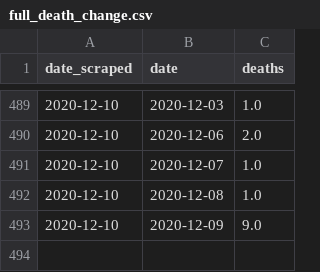
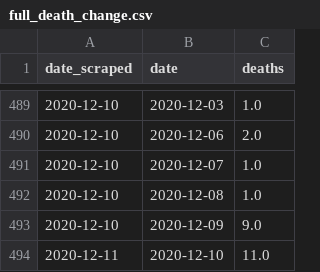
Before and after one commit to SmirkyGraphs/ri-covid19-updates, a CSV file: data/reports/full_death_change.csv, drawn as a sheet; only a part is shown, gaps mark what is left out.

```diff
--- a/data/reports/full_death_change.csv
+++ b/data/reports/full_death_change.csv
@@ -493 +493,2 @@ date_scraped,date,deaths
 2020-12-10,2020-12-09,9.0
+2020-12-11,2020-12-10,11.0
```
Also changed, not shown: data/clean/ri-covid-19-clean.csv, data/raw/ri-covid-19.csv, 18 other files.
